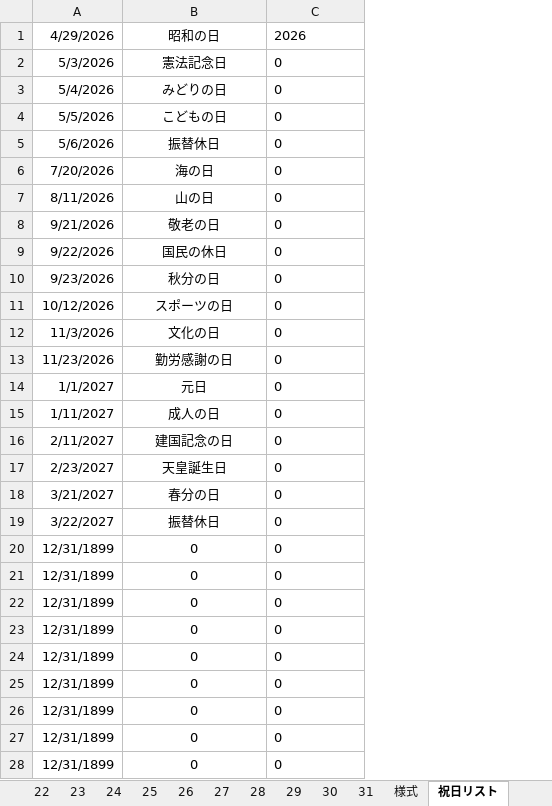
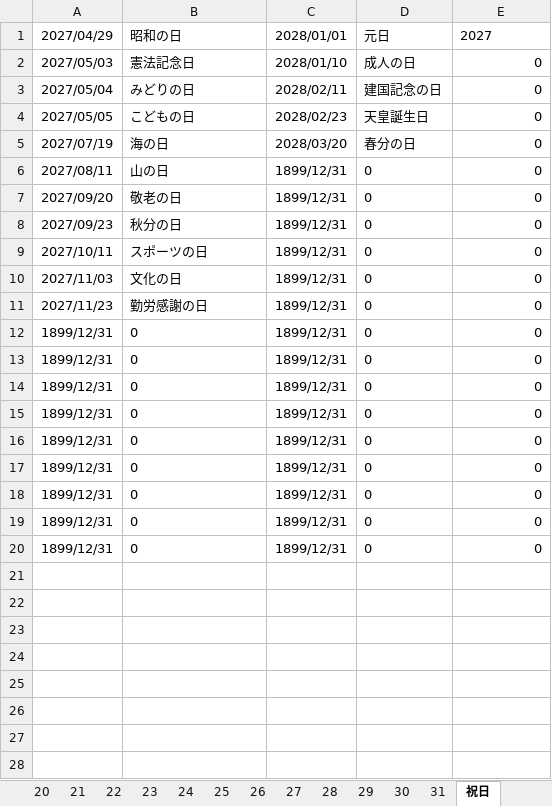
Before and after one commit to LayHirosaki/Off_NipoGepo, an Excel workbook: (枠)令和◯年度/10月業務日誌.xlsx, sheet 祝日, drawn as a sheet; only a part is shown; values as stored, in another font and other column widths than the file's, no borders; removed rows and columns are numbered as before the commit, all else as after; the diff covers the shown part only; the diff names each change by its address in the sheet, - before the commit and + after, or states it on an @@ line.

```diff
--- a/(枠)令和◯年度/10月業務日誌.xlsx (sheet 祝日)
+++ b/(枠)令和◯年度/10月業務日誌.xlsx (sheet 祝日)
-sheet tab: 祝日リスト
+sheet tab: 祝日
-sheet tab: 様式
-column A, rows 1-4: 4/29/2026 | 5/3/2026 | 5/4/2026 | 5/5/2026; rows 6-8: 7/20/2026 | 8/11/2026 | 9/21/2026; rows 10-13: 9/23/2026 | 10/12/2026 | 11/3/2026 | 11/23/2026; rows 20-28: all 12/31/1899
+column A, rows 1-20: 2027/04/29 | 2027/05/03 | 2027/05/04 | 2027/05/05 | 2027/07/19 | 2027/08/11 | 2027/09/20 | 2027/09/23 | 2027/10/11 | 2027/11/03 | 2027/11/23 | 1899/12/31 | 1899/12/31 | 1899/12/31 | 1899/12/31 | 1899/12/31 | 1899/12/31 | 1899/12/31 | 1899/12/31 | 1899/12/31
+column C, rows 1-20: 2028/01/01 | 2028/01/10 | 2028/02/11 | 2028/02/23 | 2028/03/20 | 1899/12/31 | 1899/12/31 | 1899/12/31 | 1899/12/31 | 1899/12/31 | 1899/12/31 | 1899/12/31 | 1899/12/31 | 1899/12/31 | 1899/12/31 | 1899/12/31 | 1899/12/31 | 1899/12/31 | 1899/12/31 | 1899/12/31
+column D, rows 1-20: 元日 | 成人の日 | 建国記念の日 | 天皇誕生日 | 春分の日 | 0 | 0 | 0 | 0 | 0 | 0 | 0 | 0 | 0 | 0 | 0 | 0 | 0 | 0 | 0
-B1:B4 alignment: center
+B1:B4 alignment: left
-E1: 2026
+E1: 2027
-E2:E4 alignment: left
+E2:E4 alignment: right
-row 5: 5/6/2026 | 振替休日 | 0
-B5:B7 alignment: center
+B5:B7 alignment: left
-E5:E7 alignment: left
+E5:E7 alignment: right
-row 9: 9/22/2026 | 国民の休日 | 0
-B8:B11 alignment: center
+B8:B11 alignment: left
-E8:E11 alignment: left
+E8:E11 alignment: right
-row 14: 1/1/2027 | 元日 | 0
-row 15: 1/11/2027 | 成人の日 | 0
-row 16: 2/11/2027 | 建国記念の日 | 0
-row 17: 2/23/2027 | 天皇誕生日 | 0
-row 18: 3/21/2027 | 春分の日 | 0
-row 19: 3/22/2027 | 振替休日 | 0
-B12:B20 alignment: center
+B12:B20 alignment: left
-E12:E20 alignment: left
+E12:E20 alignment: right
```
Also changed, not shown: 2 removed rows elsewhere in this sheet, sheet 表紙, sheet 30, sheet 16, sheet 17, sheet 18, sheet 19, 26 more sheets, formulas that keep their value.
